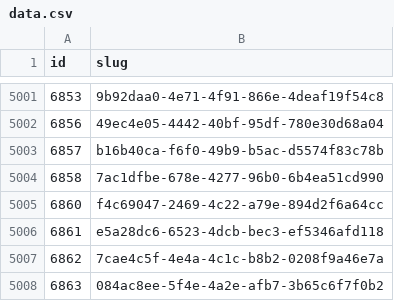
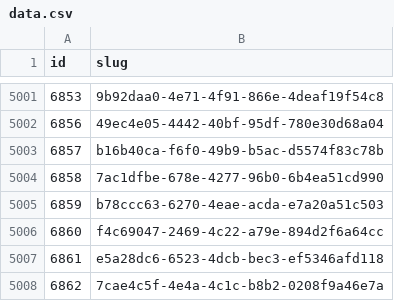
Before and after one commit to miffycs/azuki-elementals-image-fetch, a CSV file: data.csv, drawn as a sheet; only a part is shown, gaps mark what is left out; the shorter side is filled out with more unchanged rows.

```diff
--- a/data.csv
+++ b/data.csv
@@ -5004,2 +5004,3 @@ id,slug
 6858,7ac1dfbe-678e-4277-96b0-6b4ea51cd990
+6859,b78ccc63-6270-4eae-acda-e7a20a51c503
 6860,f4c69047-2469-4c22-a79e-894d2f6a64cc
```
Also changed, not shown: 2 other files.
